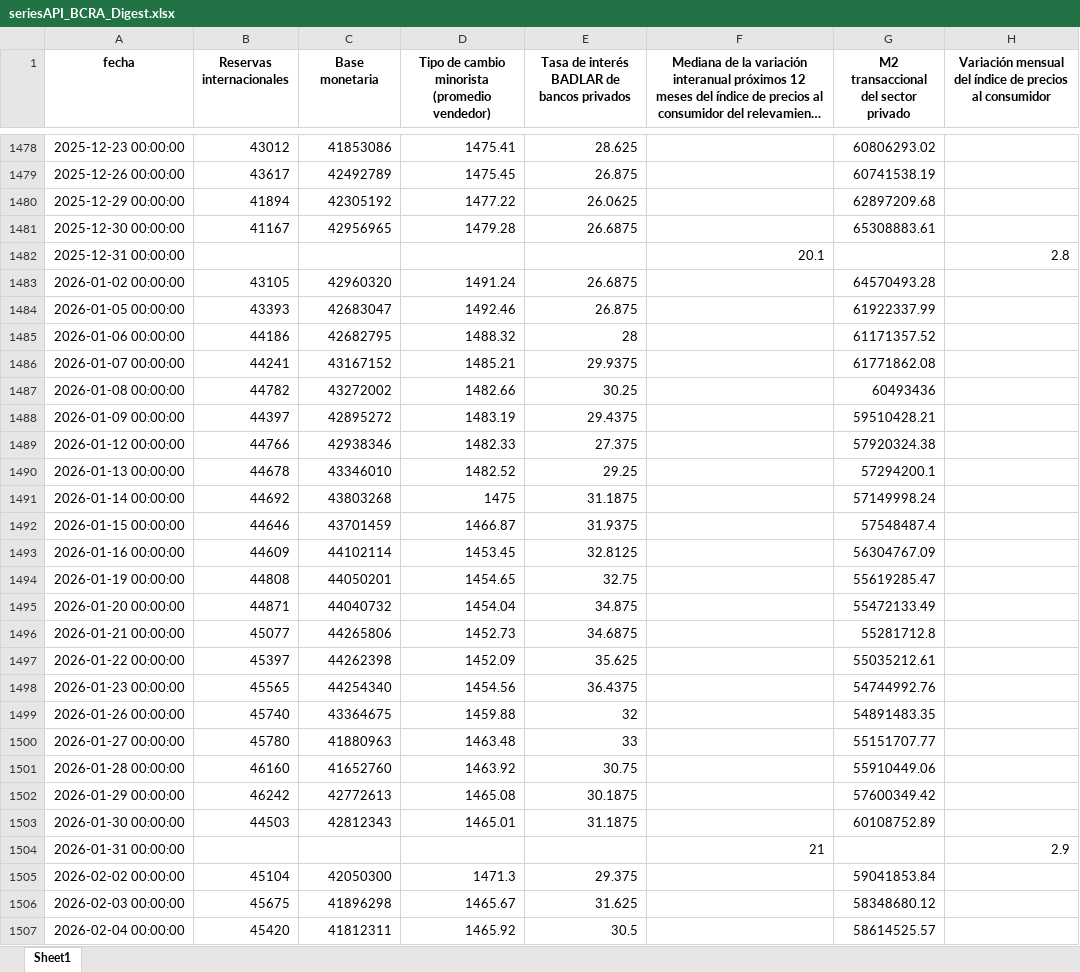
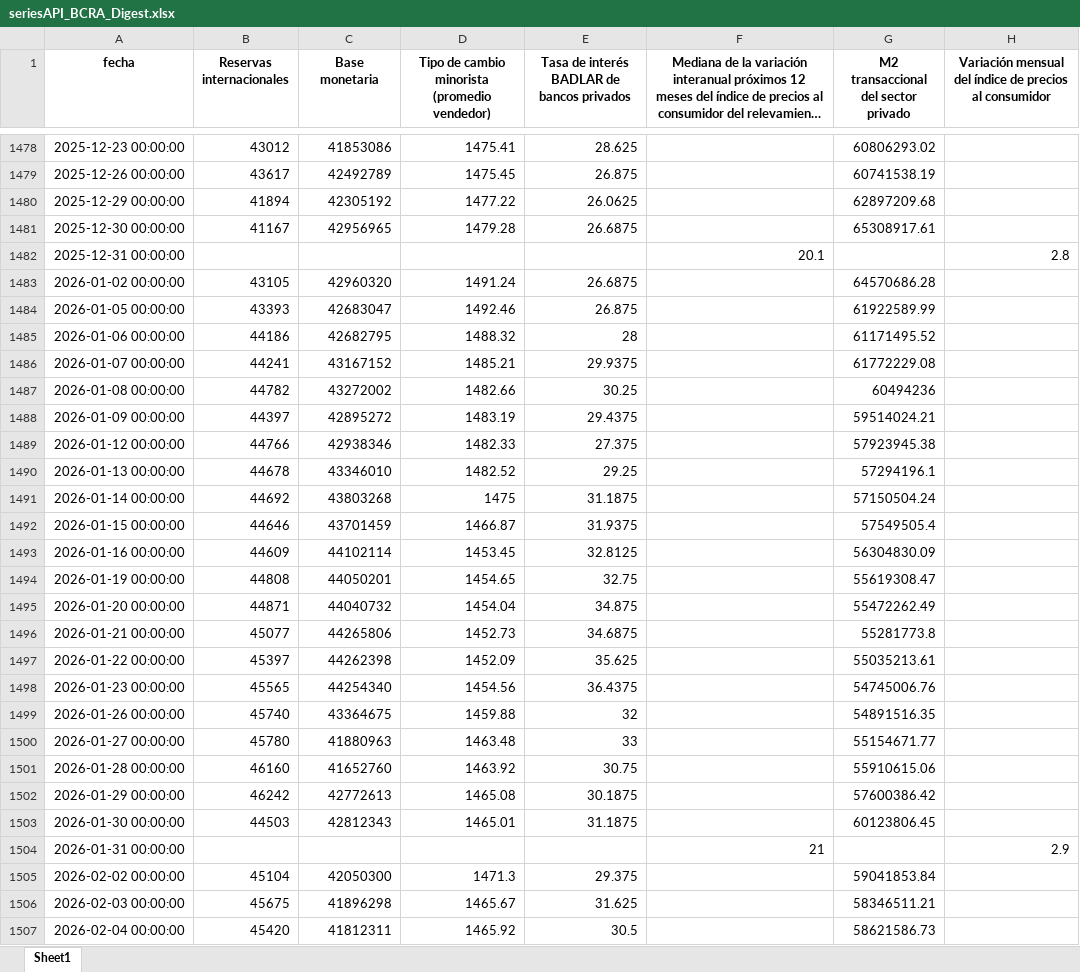
Before and after one commit to ejct184/bcra-weekly-monitor, an Excel workbook: seriesAPI_BCRA_Digest.xlsx, sheet Sheet1, drawn as a sheet; only a part is shown, gaps mark what is left out; long unchanged cells end in …; values as stored, in another font and other column widths than the file's, no borders; the diff covers the shown part only; the diff names each change by its address in the sheet, - before the commit and + after, or states it on an @@ line.

Commit message:
Data 03/9

```diff
--- a/seriesAPI_BCRA_Digest.xlsx (sheet Sheet1)
+++ b/seriesAPI_BCRA_Digest.xlsx (sheet Sheet1)
-G1481: 65308883.61
+G1481: 65308917.61
-G1483: 64570493.28
+G1483: 64570686.28
-G1484: 61922337.99
+G1484: 61922589.99
-G1485: 61171357.52
+G1485: 61171495.52
-G1486: 61771862.08
+G1486: 61772229.08
-G1487: 60493436
+G1487: 60494236
-G1488: 59510428.21
+G1488: 59514024.21
-G1489: 57920324.38
+G1489: 57923945.38
-G1490: 57294200.1
+G1490: 57294196.1
-G1491: 57149998.24
+G1491: 57150504.24
-G1492: 57548487.4
+G1492: 57549505.4
-G1493: 56304767.09
+G1493: 56304830.09
-G1494: 55619285.47
+G1494: 55619308.47
-G1495: 55472133.49
+G1495: 55472262.49
-G1496: 55281712.8
+G1496: 55281773.8
-G1497: 55035212.61
+G1497: 55035213.61
-G1498: 54744992.76
+G1498: 54745006.76
-G1499: 54891483.35
+G1499: 54891516.35
-G1500: 55151707.77
+G1500: 55154671.77
-G1501: 55910449.06
+G1501: 55910615.06
-G1502: 57600349.42
+G1502: 57600386.42
-G1503: 60108752.89
+G1503: 60123806.45
-G1506: 58348680.12
+G1506: 58346511.21
-G1507: 58614525.57
+G1507: 58621586.73
```
Also changed, not shown: 6 added rows and 59 edited cells elsewhere in this sheet.
